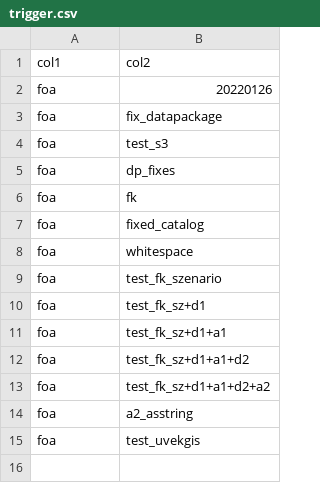
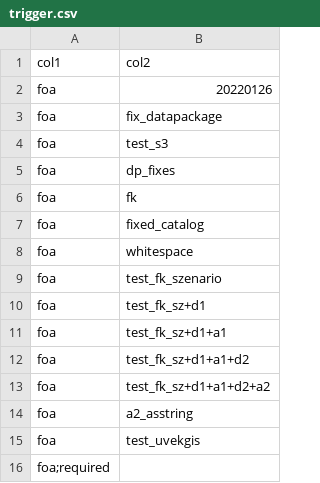
Before and after one commit to AFoletti/test_frictionless, a CSV file: ogd56/trigger.csv, drawn as a sheet; the diff names each change by its address in the sheet, - before the commit and + after, or states it on an @@ line.

Commit message:
Update trigger.csv

```diff
--- a/ogd56/trigger.csv
+++ b/ogd56/trigger.csv
+row 16: foa;required
```
